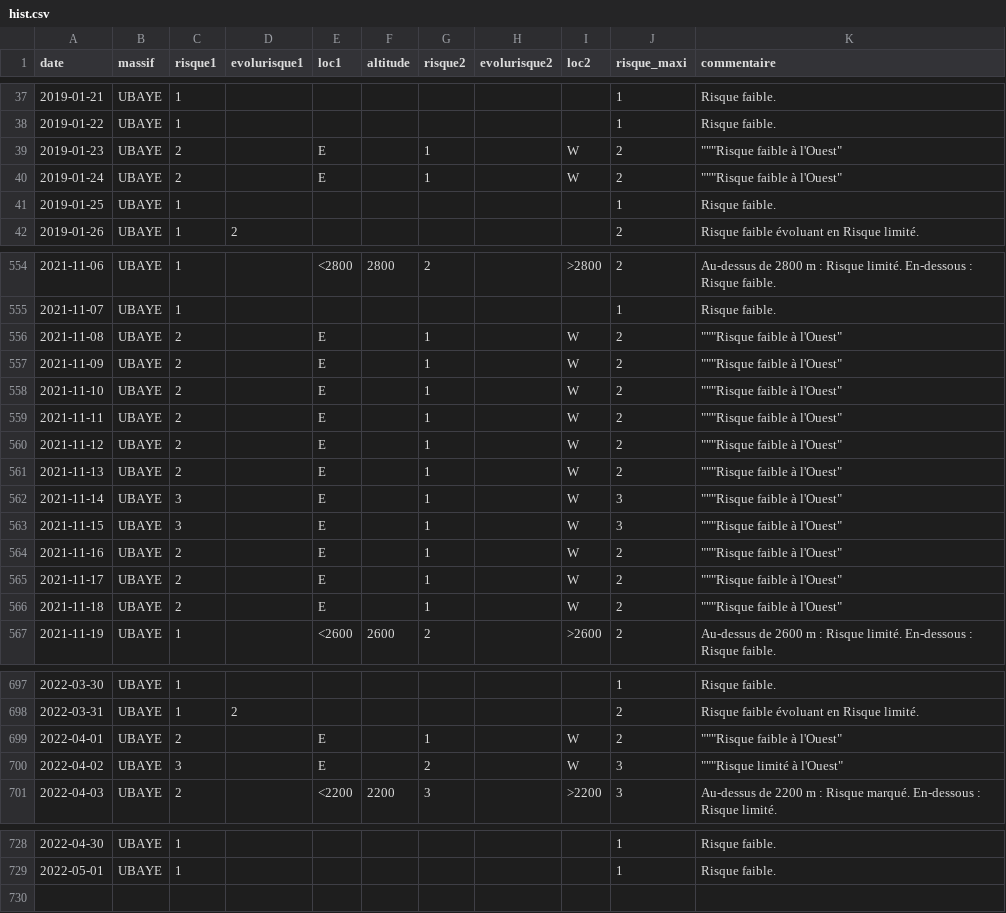
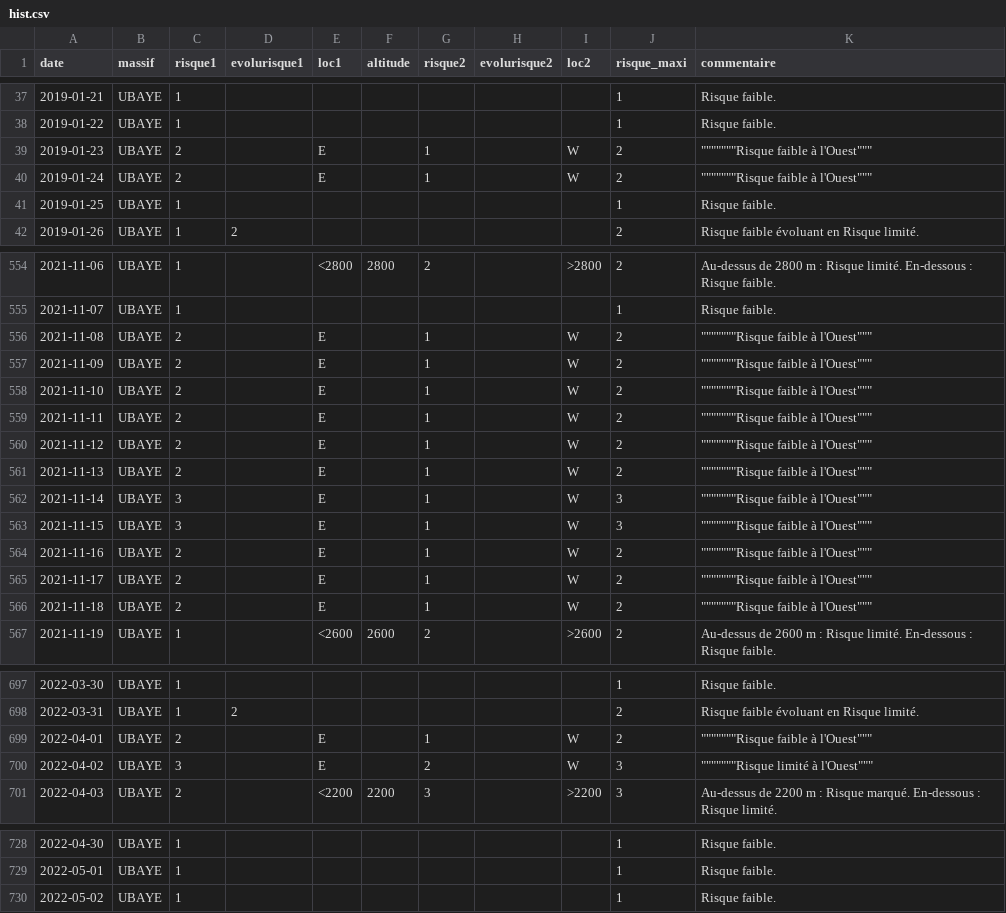
Before and after one commit to qloridant/meteofrance_bra_hist, a CSV file: app/data/UBAYE/hist.csv, drawn as a sheet; only a part is shown, gaps mark what is left out; the diff covers the shown part only.

Commit message:
Daily automatic file update

```diff
--- a/app/data/UBAYE/hist.csv
+++ b/app/data/UBAYE/hist.csv
@@ -38,4 +38,4 @@ date, massif, risque1, evolurisque1, loc1, altitude, risque2, evolurisque2, loc2
 2019-01-22,UBAYE,1,,,,,,,1,Risque faible.
-2019-01-23,UBAYE,2,,E,,1,,W,2,"""""""Risque faible à l'Ouest"""
-2019-01-24,UBAYE,2,,E,,1,,W,2,"""""""Risque faible à l'Ouest"""
+2019-01-23,UBAYE,2,,E,,1,,W,2,"""""""""""""""Risque faible à l'Ouest"""""""
+2019-01-24,UBAYE,2,,E,,1,,W,2,"""""""""""""""Risque faible à l'Ouest"""""""
 2019-01-25,UBAYE,1,,,,,,,1,Risque faible.
@@ -555,13 +555,13 @@ date, massif, risque1, evolurisque1, loc1, altitude, risque2, evolurisque2, loc2
 2021-11-07,UBAYE,1,,,,,,,1,Risque faible.
-2021-11-08,UBAYE,2,,E,,1,,W,2,"""""""Risque faible à l'Ouest"""
-2021-11-09,UBAYE,2,,E,,1,,W,2,"""""""Risque faible à l'Ouest"""
-2021-11-10,UBAYE,2,,E,,1,,W,2,"""""""Risque faible à l'Ouest"""
-2021-11-11,UBAYE,2,,E,,1,,W,2,"""""""Risque faible à l'Ouest"""
-2021-11-12,UBAYE,2,,E,,1,,W,2,"""""""Risque faible à l'Ouest"""
-2021-11-13,UBAYE,2,,E,,1,,W,2,"""""""Risque faible à l'Ouest"""
-2021-11-14,UBAYE,3,,E,,1,,W,3,"""""""Risque faible à l'Ouest"""
-2021-11-15,UBAYE,3,,E,,1,,W,3,"""""""Risque faible à l'Ouest"""
-2021-11-16,UBAYE,2,,E,,1,,W,2,"""""""Risque faible à l'Ouest"""
-2021-11-17,UBAYE,2,,E,,1,,W,2,"""""""Risque faible à l'Ouest"""
-2021-11-18,UBAYE,2,,E,,1,,W,2,"""""""Risque faible à l'Ouest"""
+2021-11-08,UBAYE,2,,E,,1,,W,2,"""""""""""""""Risque faible à l'Ouest"""""""
+2021-11-09,UBAYE,2,,E,,1,,W,2,"""""""""""""""Risque faible à l'Ouest"""""""
+2021-11-10,UBAYE,2,,E,,1,,W,2,"""""""""""""""Risque faible à l'Ouest"""""""
+2021-11-11,UBAYE,2,,E,,1,,W,2,"""""""""""""""Risque faible à l'Ouest"""""""
+2021-11-12,UBAYE,2,,E,,1,,W,2,"""""""""""""""Risque faible à l'Ouest"""""""
+2021-11-13,UBAYE,2,,E,,1,,W,2,"""""""""""""""Risque faible à l'Ouest"""""""
+2021-11-14,UBAYE,3,,E,,1,,W,3,"""""""""""""""Risque faible à l'Ouest"""""""
+2021-11-15,UBAYE,3,,E,,1,,W,3,"""""""""""""""Risque faible à l'Ouest"""""""
+2021-11-16,UBAYE,2,,E,,1,,W,2,"""""""""""""""Risque faible à l'Ouest"""""""
+2021-11-17,UBAYE,2,,E,,1,,W,2,"""""""""""""""Risque faible à l'Ouest"""""""
+2021-11-18,UBAYE,2,,E,,1,,W,2,"""""""""""""""Risque faible à l'Ouest"""""""
 2021-11-19,UBAYE,1,,<2600,2600,2,,>2600,2,Au-dessus de 2600 m : Risque limité. En-dessous : Risque faible.
@@ -698,4 +698,4 @@ date, massif, risque1, evolurisque1, loc1, altitude, risque2, evolurisque2, loc2
 2022-03-31,UBAYE,1,2,,,,,,2,Risque faible évoluant en Risque limité.
-2022-04-01,UBAYE,2,,E,,1,,W,2,"""""""Risque faible à l'Ouest"""
-2022-04-02,UBAYE,3,,E,,2,,W,3,"""""""Risque limité à l'Ouest"""
+2022-04-01,UBAYE,2,,E,,1,,W,2,"""""""""""""""Risque faible à l'Ouest"""""""
+2022-04-02,UBAYE,3,,E,,2,,W,3,"""""""""""""""Risque limité à l'Ouest"""""""
 2022-04-03,UBAYE,2,,<2200,2200,3,,>2200,3,Au-dessus de 2200 m : Risque marqué. En-dessous : Risque limité.
@@ -729 +729,2 @@ date, massif, risque1, evolurisque1, loc1, altitude, risque2, evolurisque2, loc2
 2022-05-01,UBAYE,1,,,,,,,1,Risque faible.
+2022-05-02,UBAYE,1,,,,,,,1,Risque faible.
```
Also changed, not shown: 2 edited cells elsewhere in this file.
